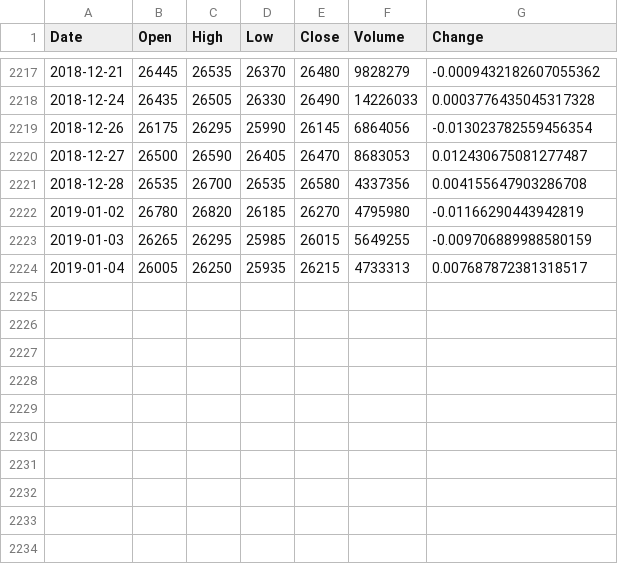
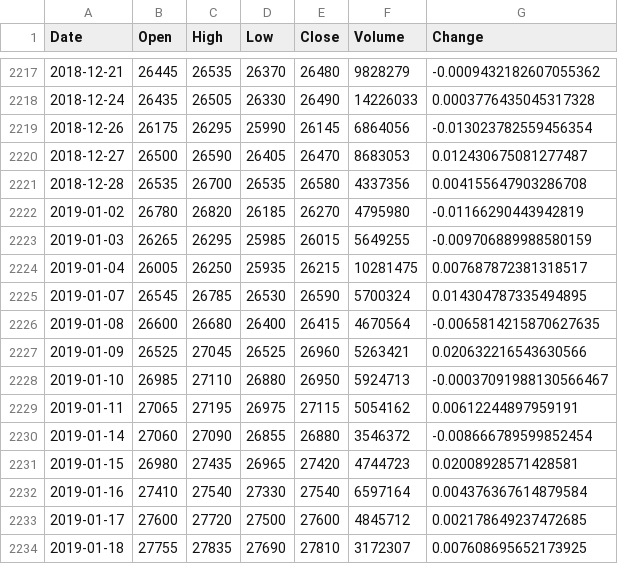
Before and after one commit to KimMyungSam/Dual, a CSV file: KODEX200_daily_data.csv, drawn as a sheet; only a part is shown, gaps mark what is left out.

```diff
--- a/KODEX200_daily_data.csv
+++ b/KODEX200_daily_data.csv
@@ -2223,2 +2223,12 @@ Date,Open,High,Low,Close,Volume,Change
 2019-01-03,26265,26295,25985,26015,5649255,-0.009706889988580159
-2019-01-04,26005,26250,25935,26215,4733313,0.007687872381318517
+2019-01-04,26005,26250,25935,26215,10281475,0.007687872381318517
+2019-01-07,26545,26785,26530,26590,5700324,0.014304787335494895
+2019-01-08,26600,26680,26400,26415,4670564,-0.0065814215870627635
+2019-01-09,26525,27045,26525,26960,5263421,0.020632216543630566
+2019-01-10,26985,27110,26880,26950,5924713,-0.00037091988130566467
+2019-01-11,27065,27195,26975,27115,5054162,0.00612244897959191
+2019-01-14,27060,27090,26855,26880,3546372,-0.008666789599852454
+2019-01-15,26980,27435,26965,27420,4744723,0.02008928571428581
+2019-01-16,27410,27540,27330,27540,6597164,0.004376367614879584
+2019-01-17,27600,27720,27500,27600,4845712,0.002178649237472685
+2019-01-18,27755,27835,27690,27810,3172307,0.007608695652173925
```
Also changed, not shown: KODEX200_monthly_data.csv, 48 other files.
